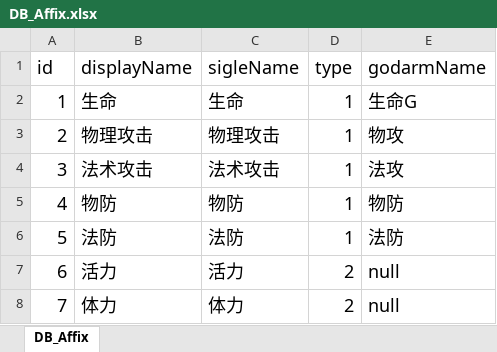
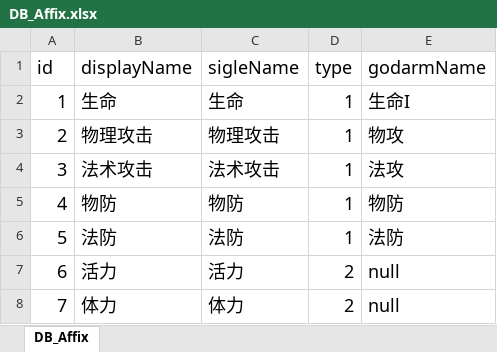
Before and after one commit to codingdd/hhw_excel, an Excel workbook: DB_Affix.xlsx, sheet DB_Affix, drawn as a sheet; only a part is shown; values as stored, in another font and other column widths than the file's, no borders; the diff names each change by its address in the sheet, - before the commit and + after, or states it on an @@ line.

```diff
--- a/DB_Affix.xlsx (sheet DB_Affix)
+++ b/DB_Affix.xlsx (sheet DB_Affix)
-E2 (godarmName): 生命G
+E2 (godarmName): 生命I
```
Also changed, not shown: 1 other file.
